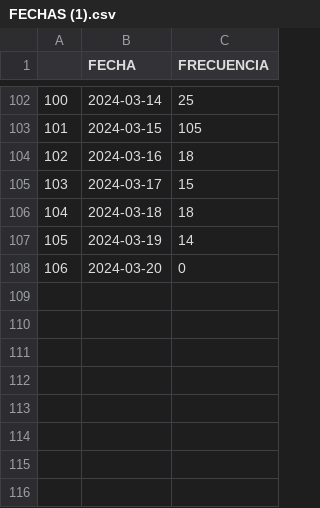
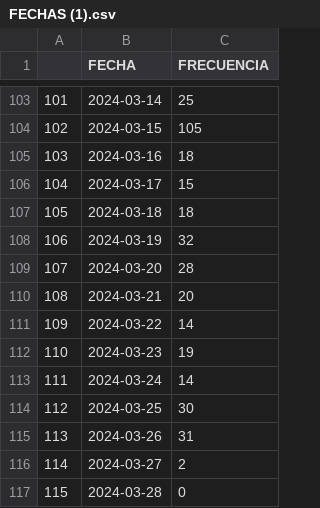
Before and after one commit to ARTURO4241/CMV_PLUS, a CSV file: FECHAS (1).csv, drawn as a sheet; only a part is shown, gaps mark what is left out; addresses are those after the commit; the diff covers the shown part only; the diff names each change by its address in the sheet, - before the commit and + after, or states it on an @@ line.

```diff
--- a/FECHAS (1).csv
+++ b/FECHAS (1).csv
@@ column A renumbered between rows 3 and 109 @@
-C108 (FRECUENCIA): 14
+C108 (FRECUENCIA): 32
-C109 (FRECUENCIA): 0
+C109 (FRECUENCIA): 28
+row 110: 108 | 2024-03-21 | 20
+row 111: 109 | 2024-03-22 | 14
+row 112: 110 | 2024-03-23 | 19
+row 113: 111 | 2024-03-24 | 14
+row 114: 112 | 2024-03-25 | 30
+row 115: 113 | 2024-03-26 | 31
+row 116: 114 | 2024-03-27 | 2
+row 117: 115 | 2024-03-28 | 0
```
Also changed, not shown: 1 added row and 35 edited cells elsewhere in this file, FUNEL (1).csv, 3 other files.
